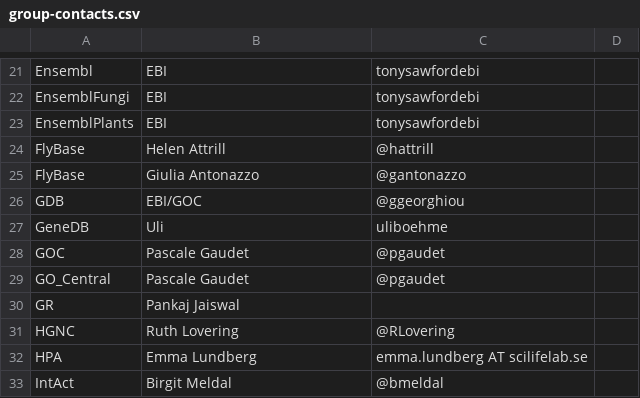
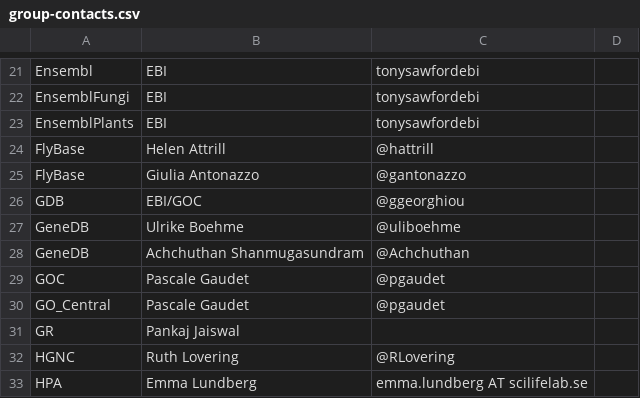
Before and after one commit to geneontology/go-site, a CSV file: metadata/group-contacts.csv, drawn as a sheet; only a part is shown, gaps mark what is left out; the shorter side is filled out with more unchanged rows.

Commit message:
Update group-contacts.csv

```diff
--- a/metadata/group-contacts.csv
+++ b/metadata/group-contacts.csv
@@ -26,3 +26,4 @@ FlyBase,Giulia Antonazzo,@gantonazzo,
 GDB,EBI/GOC,@ggeorghiou,
-GeneDB,Uli,uliboehme,
+GeneDB,Ulrike Boehme,@uliboehme,
+GeneDB,Achchuthan Shanmugasundram,@Achchuthan,
 GOC,Pascale Gaudet,@pgaudet,
```
